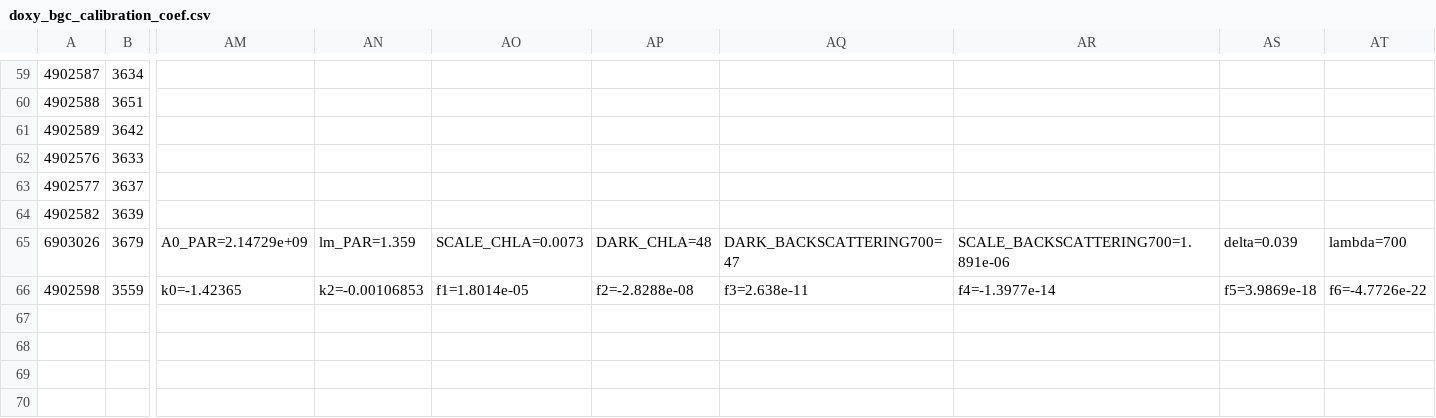
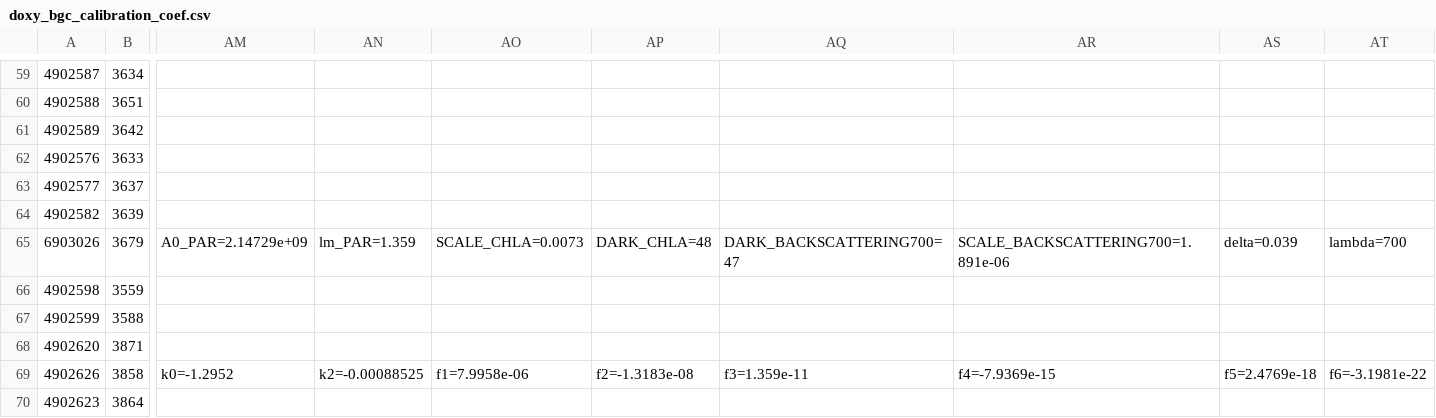
Before and after one commit to ArgoCanada/medsrtqc, a CSV file: medsrtqc/resources/doxy_bgc_calibration_coef.csv, drawn as a sheet; only a part is shown, gaps mark what is left out; rows hold the shown columns only; the diff names each change by its address in the sheet, - before the commit and + after, or states it on an @@ line.

Commit message:
new coeff file

```diff
--- a/medsrtqc/resources/doxy_bgc_calibration_coef.csv
+++ b/medsrtqc/resources/doxy_bgc_calibration_coef.csv
-AM66: k0=-1.42365
+AM66: (empty)
-AN66: k2=-0.00106853
+AN66: (empty)
-AO66: f1=1.8014e-05
+AO66: (empty)
-AP66: f2=-2.8288e-08
+AP66: (empty)
-AQ66: f3=2.638e-11
+AQ66: (empty)
-AR66: f4=-1.3977e-14
+AR66: (empty)
-AS66: f5=3.9869e-18
+AS66: (empty)
-AT66: f6=-4.7726e-22
+AT66: (empty)
+row 67: 4902599 | 3588
+row 68: 4902620 | 3871
+row 69: 4902626 | 3858 | k0=-1.2952 | k2=-0.00088525 | f1=7.9958e-06 | f2=-1.3183e-08 | f3=1.359e-11 | f4=-7.9369e-15 | f5=2.4769e-18 | f6=-3.1981e-22
+row 70: 4902623 | 3864
```
